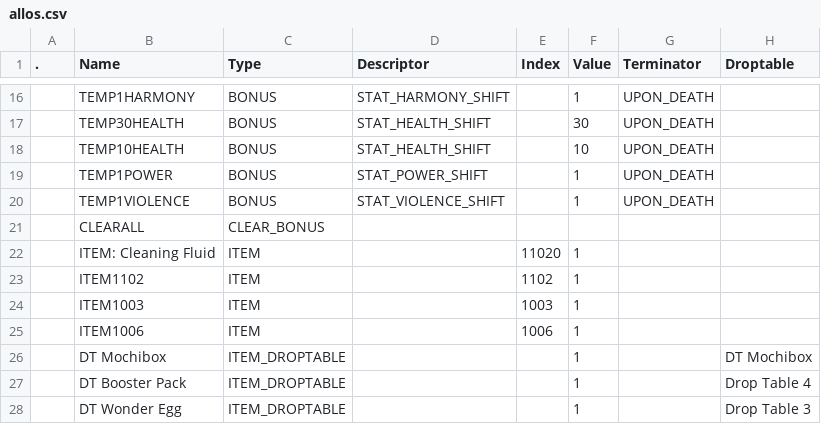
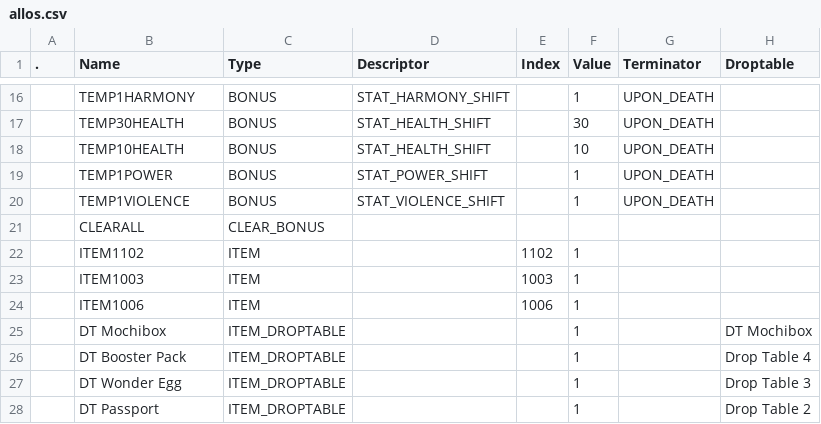
Before and after one commit to failediea/kamigotchi, a CSV file: packages/contracts/deployment/world/data/items/allos.csv, drawn as a sheet; only a part is shown, gaps mark what is left out; the shorter side is filled out with more unchanged rows; the diff names each change by its address in the sheet, - before the commit and + after, or states it on an @@ line.

Commit message:
fix item data for cleaning fluid (#2297)

```diff
--- a/packages/contracts/deployment/world/data/items/allos.csv
+++ b/packages/contracts/deployment/world/data/items/allos.csv
-row 22:  | ITEM: Cleaning Fluid | ITEM |  | 11020 | 1
```
Also changed, not shown: packages/contracts/deployment/world/data/items/items.csv.
